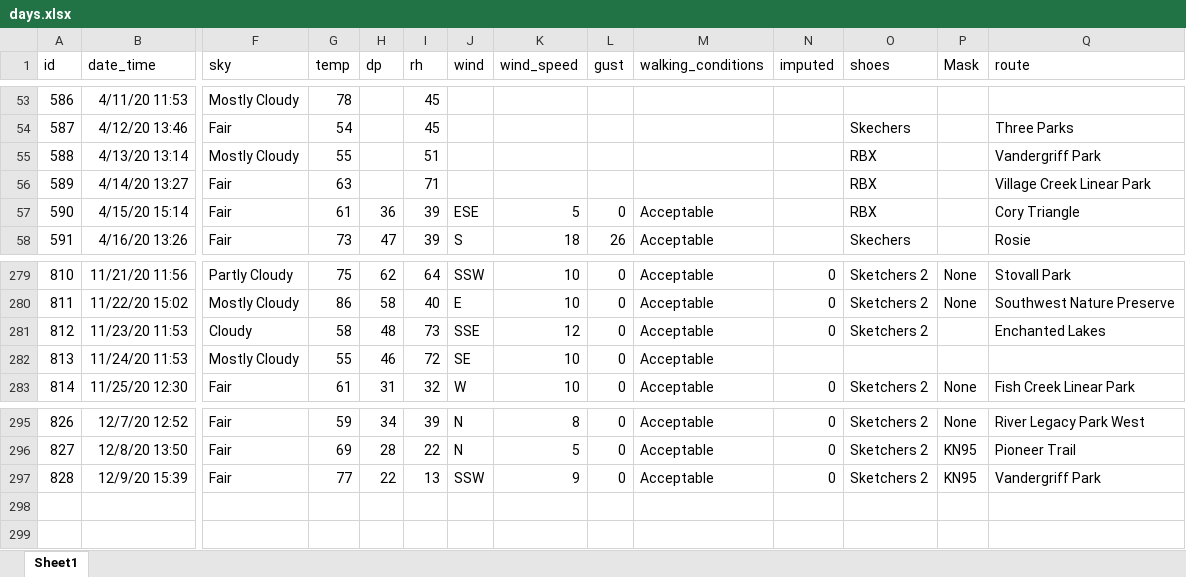
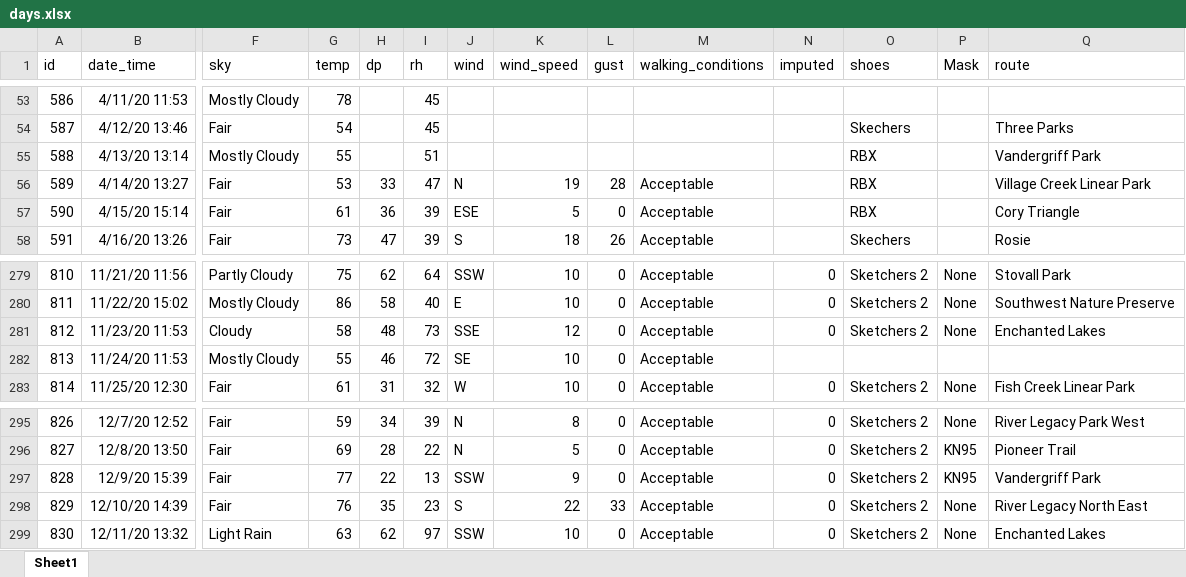
Before and after one commit to gitHubSlinkman/MyWalks, an Excel workbook: data/days.xlsx, sheet Sheet1, drawn as a sheet; only a part is shown, gaps mark what is left out; values as stored, in another font and other column widths than the file's, no borders; rows hold the shown columns only; the diff names each change by its address in the sheet, - before the commit and + after, or states it on an @@ line.

Commit message:
2020-12-11 21;47
1. Added two days walks to data/days.xlsx

```diff
--- a/data/days.xlsx (sheet Sheet1)
+++ b/data/days.xlsx (sheet Sheet1)
-G56 (temp): 63
+G56 (temp): 53
-H56 (dp): (empty)
+H56 (dp): 33
-I56 (rh): 71
+I56 (rh): 47
-J56 (wind): (empty)
+J56 (wind): N
-K56 (wind_speed): (empty)
+K56 (wind_speed): 19
-L56 (gust): (empty)
+L56 (gust): 28
-M56 (walking_conditions): (empty)
+M56 (walking_conditions): Acceptable
-P281 (Mask): (empty)
+P281 (Mask): None
+row 298: 829 | 12/10/20 14:39 | Fair | 76 | 35 | 23 | S | 22 | 33 | Acceptable | 0 | Sketchers 2 | None | River Legacy North East
+row 299: 830 | 12/11/20 13:32 | Light Rain | 63 | 62 | 97 | SSW | 10 | 0 | Acceptable | 0 | Sketchers 2 | None | Enchanted Lakes
```
